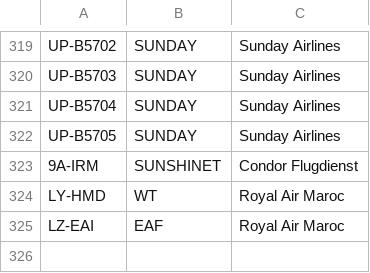
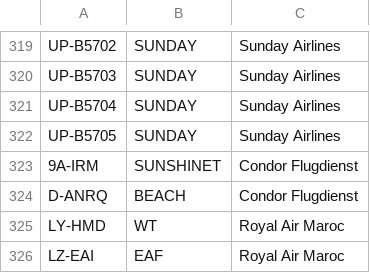
Before and after one commit to rikgale/ICAOList, a CSV file: MixedColourSchemes.csv, drawn as a sheet; only a part is shown, gaps mark what is left out; the diff names each change by its address in the sheet, - before the commit and + after, or states it on an @@ line.

Commit message:
Update MixedColourSchemes.csv

```diff
--- a/MixedColourSchemes.csv
+++ b/MixedColourSchemes.csv
+row 324: D-ANRQ | BEACH | Condor Flugdienst
```
